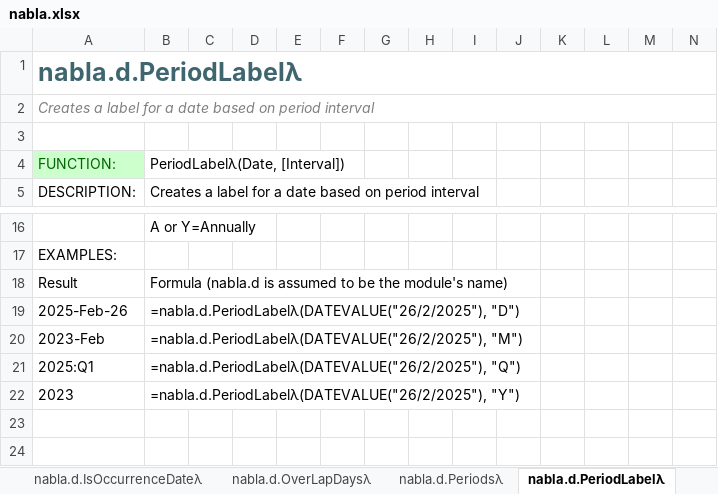
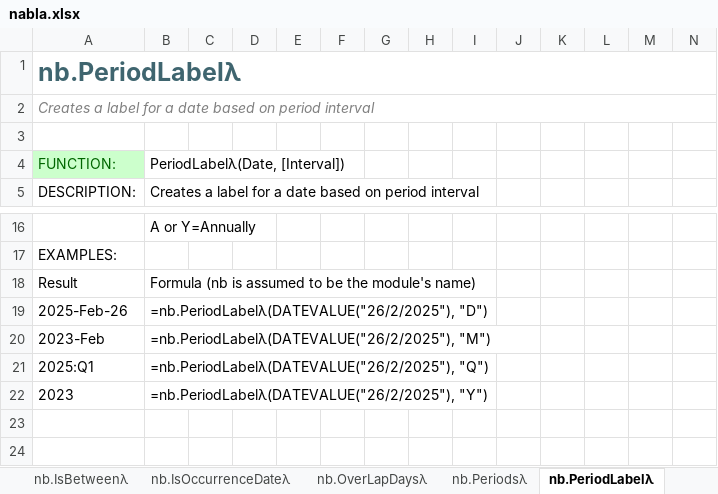
Before and after one commit to ryanduguid/Ozzit, an Excel workbook: nabla.xlsx, sheet nb.PeriodLabelλ, drawn as a sheet; only a part is shown, gaps mark what is left out; values as stored, in another font and other column widths than the file's, no borders; charts and pictures not drawn; the diff names each change by its address in the sheet, - before the commit and + after, or states it on an @@ line.

Commit message:
Collapse the six module prefixes into one nb. namespace
Every call carried eight characters of namespace before the function name, and
because all 130 functions sat behind a prefix you had to spell out in full,
formula autocomplete was useless until you got past the second dot. They are now
all nb., so typing =nb. narrows to this library.

Eighteen base names existed in more than one module, forty functions in all.
Nothing was dropped. The fuller implementation keeps the plain name and the other
takes a one-letter tag: B for debt, E for essentials, U for utilities, giving
nb.AmortiseB, nb.IsBetweenE, nb.SumRowsU and twenty others. The five About tables
take words rather than letters, because nb.AboutR tells a reader nothing.

The rename happens in the build rather than by editing the artefact, so it cannot
drift. That also covers the Excel Labs project store, which holds the LAMBDA
source as base64 UTF-16 JSON with a projectNames index of all 130 functions.
Editing the workbook directly would have left 365 stale tokens in there.

Supporting changes:

- AFE modules and src/ are named for what they hold (Dates, Essentials,
  Financial, Ratios, Utilities, Debt), since six containers all called nb would
  collide.
- functions.csv keeps its module column, now filled from the group a function
  came from rather than parsed out of its name.
- verify_workbook.py resolves nb. tokens, and the retired nabla.<module>.
  namespace joins the banned list so it cannot come back.
- Two Windows-only build bugs: the script died printing a lambda character to a
  cp1252 console, and os.makedirs raised on a bare output filename.

Verified by rebuilding from upstream and comparing every cell against v1.2.0:
85,647 stable cells, no numeric change, and the only text differences are the
renamed functions, the rewritten cover paragraph and the corrected About tables.
verify_workbook.py passes, and excel_selftest.ps1 runs 138 assertions against a
live Excel with 1,129 formulas and no error cells.

```diff
--- a/nabla.xlsx (sheet nb.PeriodLabelλ)
+++ b/nabla.xlsx (sheet nb.PeriodLabelλ)
-sheet tab: nabla.d.IsOccurrenceDateλ
+sheet tab: nb.IsOccurrenceDateλ
-sheet tab: nabla.d.OverLapDaysλ
+sheet tab: nb.OverLapDaysλ
-sheet tab: nabla.d.Periodsλ
+sheet tab: nb.Periodsλ
-sheet tab: nabla.d.PeriodLabelλ
+sheet tab: nb.PeriodLabelλ
-A1: nabla.d.PeriodLabelλ
+A1: nb.PeriodLabelλ
-B18: Formula (nabla.d is assumed…
+B18: Formula (nb is assumed…
-B19: =nabla.d.PeriodLabelλ(DATEVALUE("26/2/2025"), "D")
+B19: =nb.PeriodLabelλ(DATEVALUE("26/2/2025"), "D")
-B20: =nabla.d.PeriodLabelλ(DATEVALUE("26/2/2025"), "M")
+B20: =nb.PeriodLabelλ(DATEVALUE("26/2/2025"), "M")
-B21: =nabla.d.PeriodLabelλ(DATEVALUE("26/2/2025"), "Q")
+B21: =nb.PeriodLabelλ(DATEVALUE("26/2/2025"), "Q")
-B22: =nabla.d.PeriodLabelλ(DATEVALUE("26/2/2025"), "Y")
+B22: =nb.PeriodLabelλ(DATEVALUE("26/2/2025"), "Y")
```
Also changed, not shown: sheet TOC, sheet nb.FinancialRatios, sheet Cover, sheet nb.Periodsλ, sheet Australian tax, sheet nb.OverLapDaysλ, 41 more sheets, other sheet tabs, formulas that keep their value, charts or pictures, 15 other files.
